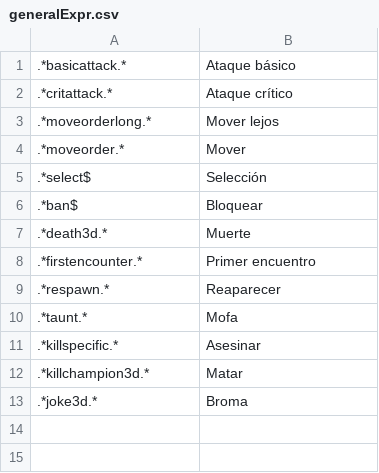
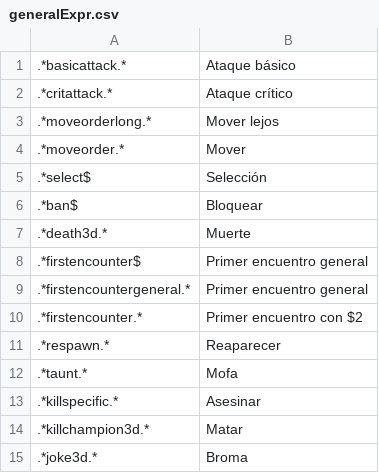
Before and after one commit to Kingomac/VocesLOL, a CSV file: Android/app/src/main/assets/generalExpr.csv, drawn as a sheet.

Commit message:
#3 Expresiones con variables
La variables referencian a las palabras originales que empiezan por mayúscula o números. Ej:
FirstEncounterAmumu2D
- $0 = First
- $1 = Encounter
- $2 = Amumu
- $3 = 2
- $4 = D

```diff
--- a/Android/app/src/main/assets/generalExpr.csv
+++ b/Android/app/src/main/assets/generalExpr.csv
@@ -7,3 +7,5 @@
 ".*death3d.*","Muerte"
-".*firstencounter.*","Primer encuentro"
+".*firstencounter$","Primer encuentro general"
+".*firstencountergeneral.*","Primer encuentro general"
+".*firstencounter.*","Primer encuentro con $2"
 ".*respawn.*","Reaparecer"
```
Also changed, not shown: 1 other file.
